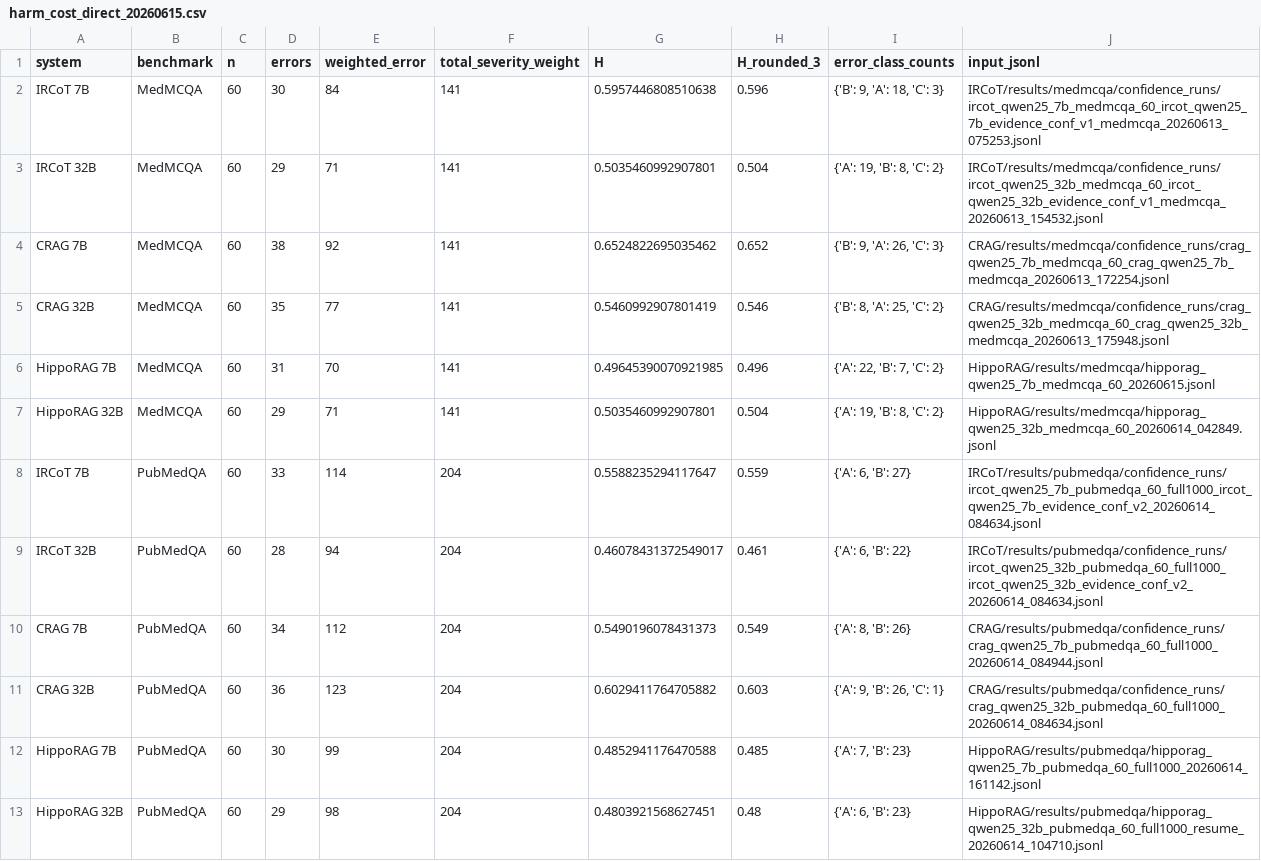
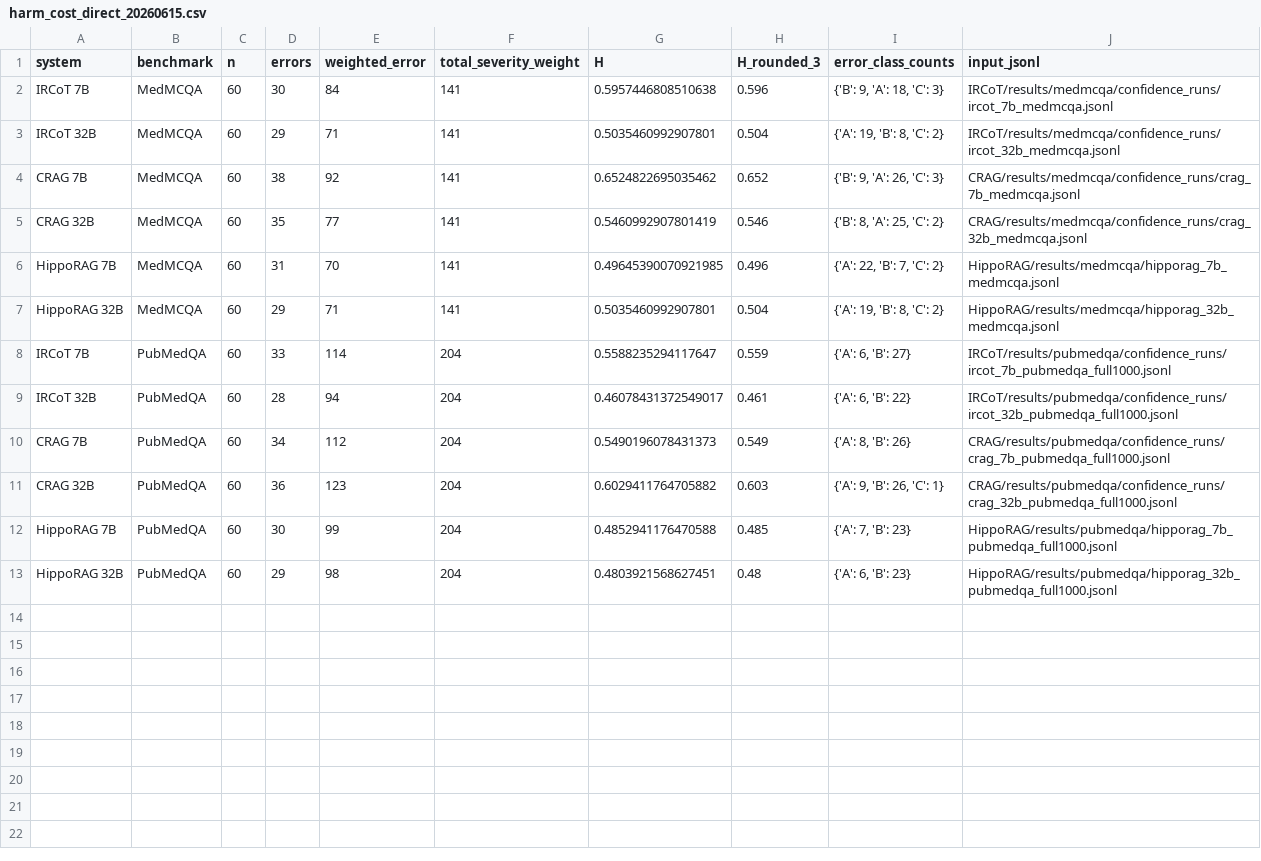
Before and after one commit to sahar-chaari/When-Accuracy-Misleads, a CSV file: results/analysis/harm_cost_direct_20260615.csv, drawn as a sheet.

```diff
--- a/results/analysis/harm_cost_direct_20260615.csv
+++ b/results/analysis/harm_cost_direct_20260615.csv
@@ -1,13 +1,13 @@
 system,benchmark,n,errors,weighted_error,total_severity_weight,H,H_rounded_3,error_class_counts,input_jsonl
-IRCoT 7B,MedMCQA,60,30,84,141,0.5957446808510638,0.596,"{'B': 9, 'A': 18, 'C': 3}",IRCoT/results/medmcqa/confidence_runs/ircot_qwen25_7b_medmcqa_60_ircot_qwen25_7b_evidence_conf_v1_medmcqa_20260613_075253.jsonl
-IRCoT 32B,MedMCQA,60,29,71,141,0.5035460992907801,0.504,"{'A': 19, 'B': 8, 'C': 2}",IRCoT/results/medmcqa/confidence_runs/ircot_qwen25_32b_medmcqa_60_ircot_qwen25_32b_evidence_conf_v1_medmcqa_20260613_154532.jsonl
-CRAG 7B,MedMCQA,60,38,92,141,0.6524822695035462,0.652,"{'B': 9, 'A': 26, 'C': 3}",CRAG/results/medmcqa/confidence_runs/crag_qwen25_7b_medmcqa_60_crag_qwen25_7b_medmcqa_20260613_172254.jsonl
-CRAG 32B,MedMCQA,60,35,77,141,0.5460992907801419,0.546,"{'B': 8, 'A': 25, 'C': 2}",CRAG/results/medmcqa/confidence_runs/crag_qwen25_32b_medmcqa_60_crag_qwen25_32b_medmcqa_20260613_175948.jsonl
-HippoRAG 7B,MedMCQA,60,31,70,141,0.49645390070921985,0.496,"{'A': 22, 'B': 7, 'C': 2}",HippoRAG/results/medmcqa/hipporag_qwen25_7b_medmcqa_60_20260615.jsonl
-HippoRAG 32B,MedMCQA,60,29,71,141,0.5035460992907801,0.504,"{'A': 19, 'B': 8, 'C': 2}",HippoRAG/results/medmcqa/hipporag_qwen25_32b_medmcqa_60_20260614_042849.jsonl
-IRCoT 7B,PubMedQA,60,33,114,204,0.5588235294117647,0.559,"{'A': 6, 'B': 27}",IRCoT/results/pubmedqa/confidence_runs/ircot_qwen25_7b_pubmedqa_60_full1000_ircot_qwen25_7b_evidence_conf_v2_20260614_084634.jsonl
-IRCoT 32B,PubMedQA,60,28,94,204,0.46078431372549017,0.461,"{'A': 6, 'B': 22}",IRCoT/results/pubmedqa/confidence_runs/ircot_qwen25_32b_pubmedqa_60_full1000_ircot_qwen25_32b_evidence_conf_v2_20260614_084634.jsonl
-CRAG 7B,PubMedQA,60,34,112,204,0.5490196078431373,0.549,"{'A': 8, 'B': 26}",CRAG/results/pubmedqa/confidence_runs/crag_qwen25_7b_pubmedqa_60_full1000_20260614_084944.jsonl
-CRAG 32B,PubMedQA,60,36,123,204,0.6029411764705882,0.603,"{'A': 9, 'B': 26, 'C': 1}",CRAG/results/pubmedqa/confidence_runs/crag_qwen25_32b_pubmedqa_60_full1000_20260614_084634.jsonl
-HippoRAG 7B,PubMedQA,60,30,99,204,0.4852941176470588,0.485,"{'A': 7, 'B': 23}",HippoRAG/results/pubmedqa/hipporag_qwen25_7b_pubmedqa_60_full1000_20260614_161142.jsonl
-HippoRAG 32B,PubMedQA,60,29,98,204,0.4803921568627451,0.48,"{'A': 6, 'B': 23}",HippoRAG/results/pubmedqa/hipporag_qwen25_32b_pubmedqa_60_full1000_resume_20260614_104710.jsonl
+IRCoT 7B,MedMCQA,60,30,84,141,0.5957446808510638,0.596,"{'B': 9, 'A': 18, 'C': 3}",IRCoT/results/medmcqa/confidence_runs/ircot_7b_medmcqa.jsonl
+IRCoT 32B,MedMCQA,60,29,71,141,0.5035460992907801,0.504,"{'A': 19, 'B': 8, 'C': 2}",IRCoT/results/medmcqa/confidence_runs/ircot_32b_medmcqa.jsonl
+CRAG 7B,MedMCQA,60,38,92,141,0.6524822695035462,0.652,"{'B': 9, 'A': 26, 'C': 3}",CRAG/results/medmcqa/confidence_runs/crag_7b_medmcqa.jsonl
+CRAG 32B,MedMCQA,60,35,77,141,0.5460992907801419,0.546,"{'B': 8, 'A': 25, 'C': 2}",CRAG/results/medmcqa/confidence_runs/crag_32b_medmcqa.jsonl
+HippoRAG 7B,MedMCQA,60,31,70,141,0.49645390070921985,0.496,"{'A': 22, 'B': 7, 'C': 2}",HippoRAG/results/medmcqa/hipporag_7b_medmcqa.jsonl
+HippoRAG 32B,MedMCQA,60,29,71,141,0.5035460992907801,0.504,"{'A': 19, 'B': 8, 'C': 2}",HippoRAG/results/medmcqa/hipporag_32b_medmcqa.jsonl
+IRCoT 7B,PubMedQA,60,33,114,204,0.5588235294117647,0.559,"{'A': 6, 'B': 27}",IRCoT/results/pubmedqa/confidence_runs/ircot_7b_pubmedqa_full1000.jsonl
+IRCoT 32B,PubMedQA,60,28,94,204,0.46078431372549017,0.461,"{'A': 6, 'B': 22}",IRCoT/results/pubmedqa/confidence_runs/ircot_32b_pubmedqa_full1000.jsonl
+CRAG 7B,PubMedQA,60,34,112,204,0.5490196078431373,0.549,"{'A': 8, 'B': 26}",CRAG/results/pubmedqa/confidence_runs/crag_7b_pubmedqa_full1000.jsonl
+CRAG 32B,PubMedQA,60,36,123,204,0.6029411764705882,0.603,"{'A': 9, 'B': 26, 'C': 1}",CRAG/results/pubmedqa/confidence_runs/crag_32b_pubmedqa_full1000.jsonl
+HippoRAG 7B,PubMedQA,60,30,99,204,0.4852941176470588,0.485,"{'A': 7, 'B': 23}",HippoRAG/results/pubmedqa/hipporag_7b_pubmedqa_full1000.jsonl
+HippoRAG 32B,PubMedQA,60,29,98,204,0.4803921568627451,0.48,"{'A': 6, 'B': 23}",HippoRAG/results/pubmedqa/hipporag_32b_pubmedqa_full1000.jsonl
```
Also changed, not shown: 57 other files.
